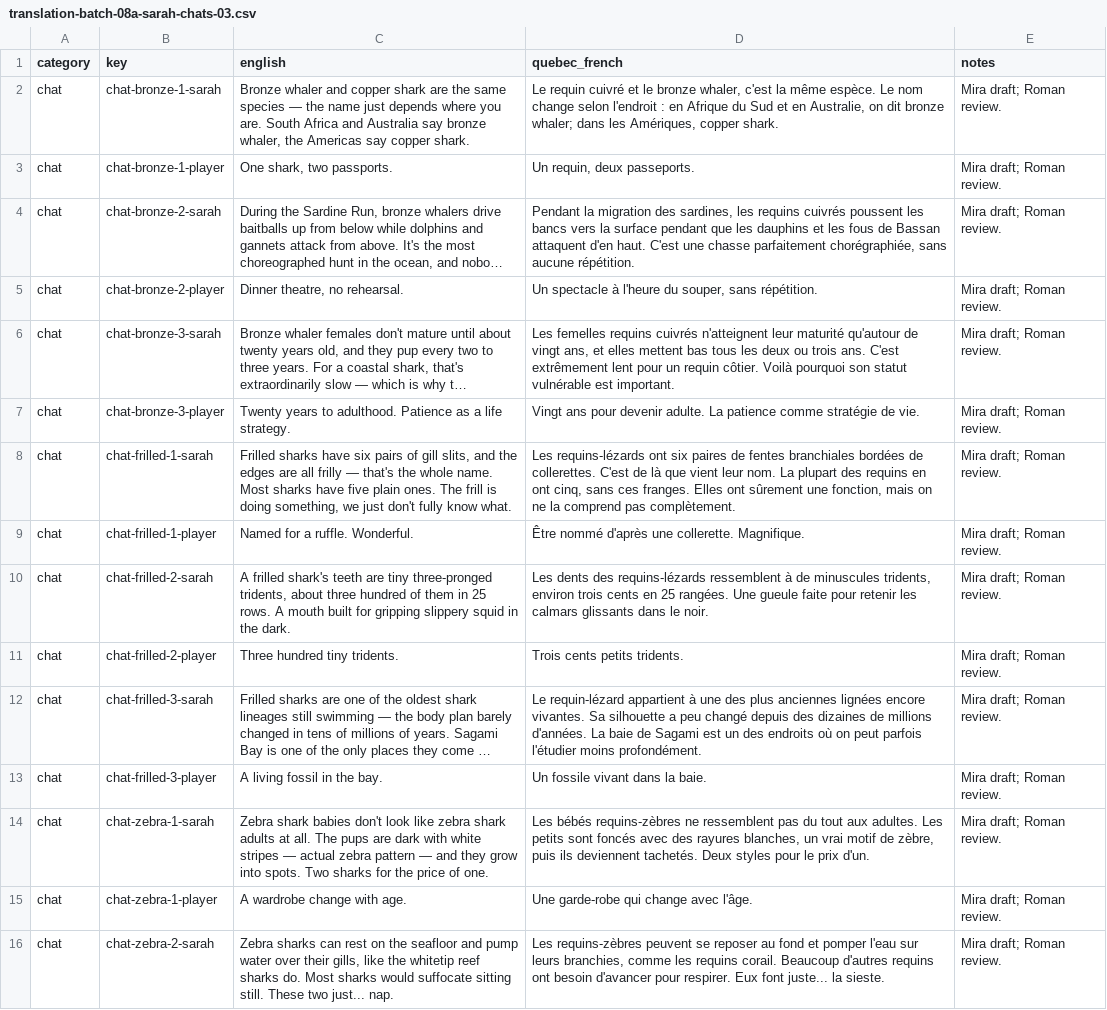
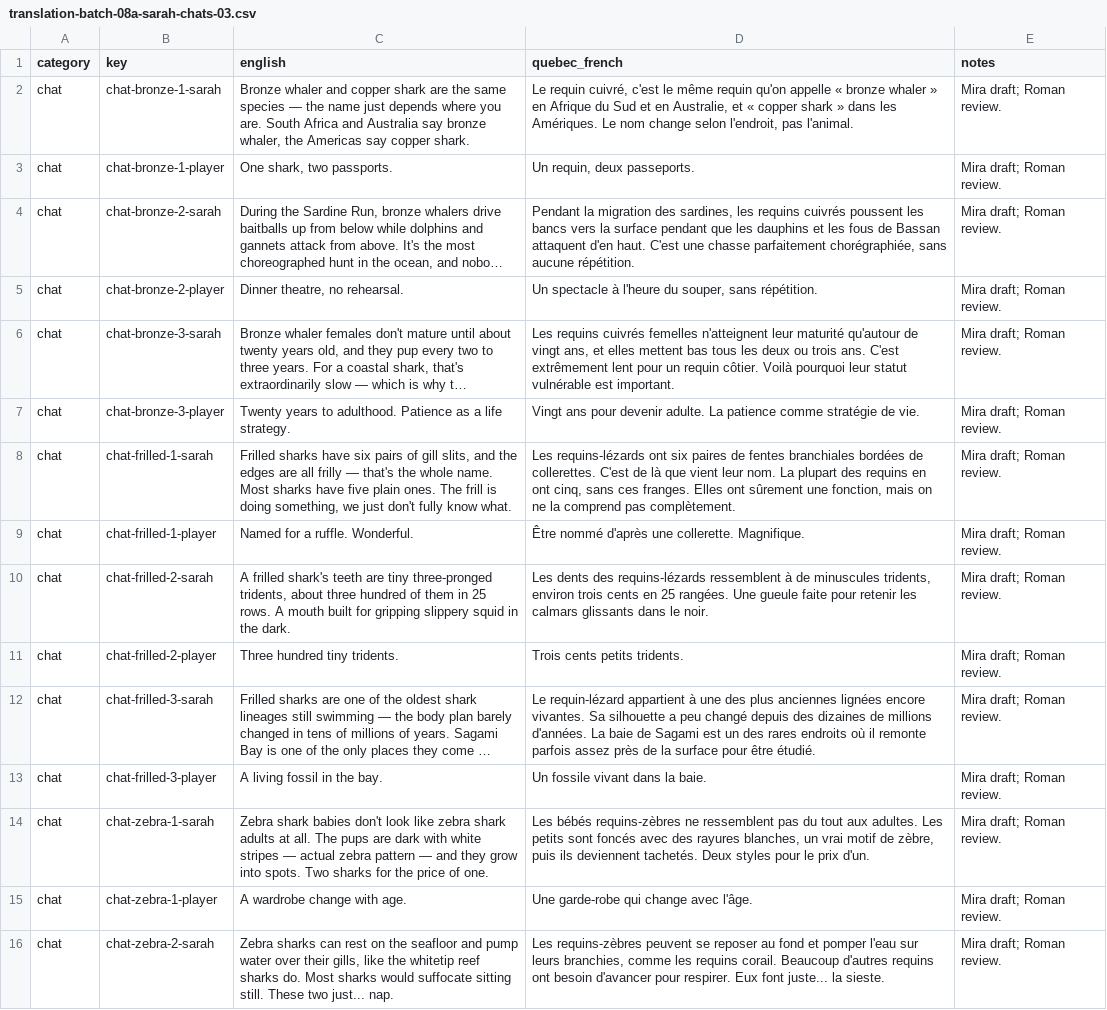
Before and after one commit to cyan-fox-avery/sur-la-piste-des-requins, a CSV file: translation-batch-08a-sarah-chats-03.csv, drawn as a sheet; only a part is shown; long unchanged cells end in …; the diff names each change by its address in the sheet, - before the commit and + after, or states it on an @@ line.

Commit message:
Mira: incorporate Roman's Sarah review on scientific and dialogue fidelity

```diff
--- a/translation-batch-08a-sarah-chats-03.csv
+++ b/translation-batch-08a-sarah-chats-03.csv
-D2 (quebec_french): Le requin cuivré et le bronze whaler, c'est la même espèce. Le nom change selon l'endroit : en Afrique du Sud et en Australie, on dit bronze whaler; dans les Amériques, copper shark.
+D2 (quebec_french): Le requin cuivré, c'est le même requin qu'on appelle « bronze whaler » en Afrique du Sud et en Australie, et « copper shark » dans les Amériques. Le nom change selon l'endroit, pas l'animal.
-D6 (quebec_french): Les femelles requins cuivrés n'atteignent leur maturité qu'autour de vingt ans, et elles mettent bas tous les deux ou trois ans. C'est extrêmement lent pour un requin côtier. Voilà pourquoi son statut vulnérable…
+D6 (quebec_french): Les requins cuivrés femelles n'atteignent leur maturité qu'autour de vingt ans, et elles mettent bas tous les deux ou trois ans. C'est extrêmement lent pour un requin côtier. Voilà pourquoi leur statut vulnérable…
-D12 (quebec_french): …un des endroits où on peut parfois l'étudier moins profondément.
+D12 (quebec_french): …un des rares endroits où il remonte parfois assez près de la surface pour être étudié.
```
